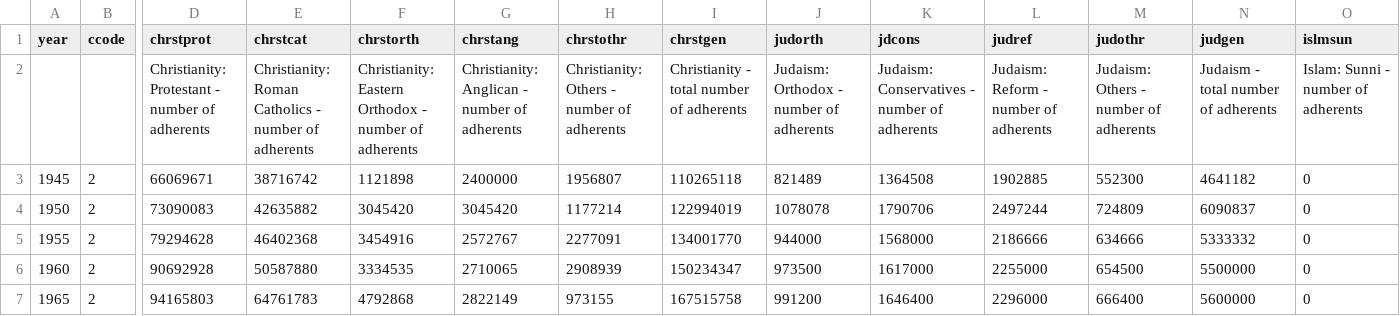
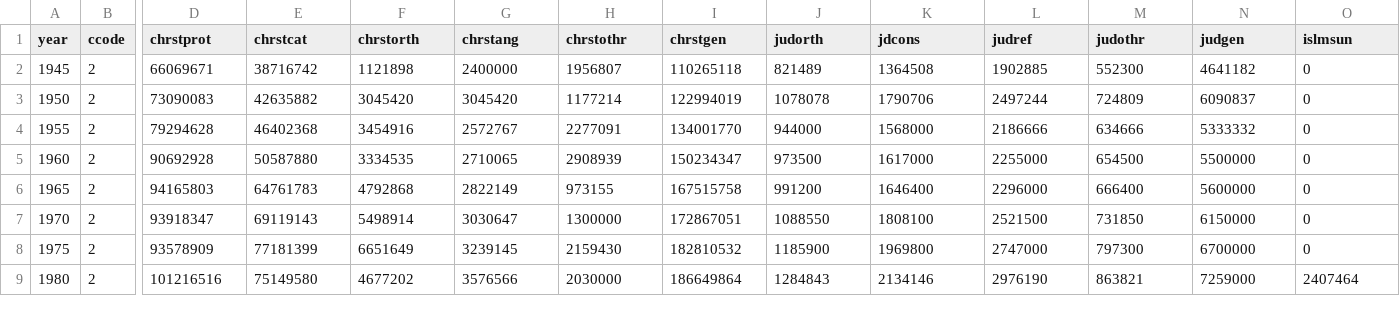
Before and after one commit to nrunesha/cowplusonlinebeta.github.io, a CSV file: datafiles_csv/preloaded_datasets/COW_World_Religions.csv, drawn as a sheet; only a part is shown, gaps mark what is left out; the shorter side is filled out with more unchanged rows; rows hold the shown columns only; the diff names each change by its address in the sheet, - before the commit and + after, or states it on an @@ line.

```diff
--- a/datafiles_csv/preloaded_datasets/COW_World_Religions.csv
+++ b/datafiles_csv/preloaded_datasets/COW_World_Religions.csv
-row 2:  |  | Christianity: Protestant - number of adherents | Christianity: Roman Catholics - number of adherents | Christianity: Eastern Orthodox - number of adherents | Christianity: Anglican - number of adherents | Christianity: Others - number of adherents | Christianity - total number of adherents | Judaism: Orthodox - number of adherents | Judaism: Conservatives - number of adherents | Judaism: Reform - number of adherents | Judaism: Others - number of adherents | Judaism - total number of adherents | Islam: Sunni - number of adherents
```
Also changed, not shown: datafiles_csv/preloaded_datasets/COW_Major_Powers_2022.csv, datafiles_csv/preloaded_datasets/COW_National_Military_Capabilities.csv, 11 other files.
